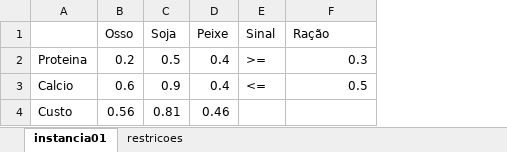
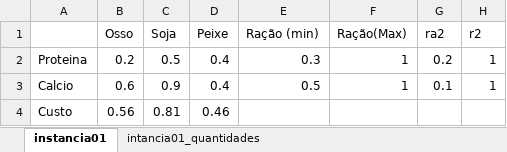
Before and after one commit to GuilhermeCardosoAgostinetti/M-todos-Num-ricos, an Excel workbook: Optimizacao/Modelo_prob_mistura/instancias01.xlsx, sheet instancia01, drawn as a sheet; values as stored, in another font and other column widths than the file's, no borders; removed rows and columns are numbered as before the commit, all else as after; the diff names each change by its address in the sheet, - before the commit and + after, or states it on an @@ line.

```diff
--- a/Optimizacao/Modelo_prob_mistura/instancias01.xlsx (sheet instancia01)
+++ b/Optimizacao/Modelo_prob_mistura/instancias01.xlsx (sheet instancia01)
-sheet tab: restricoes
+sheet tab: intancia01_quantidades
-column E (Sinal), rows 2-3: >= | <=
+column F (Ração(Max)), rows 2-3: 1 | 1
+column G (ra2), rows 2-3: 0.2 | 0.1
+column H (r2), rows 2-3: 1 | 1
-E1: Ração
+E1: Ração (min)
```
Also changed, not shown: sheet intancia01_quantidades, 1 other file.
